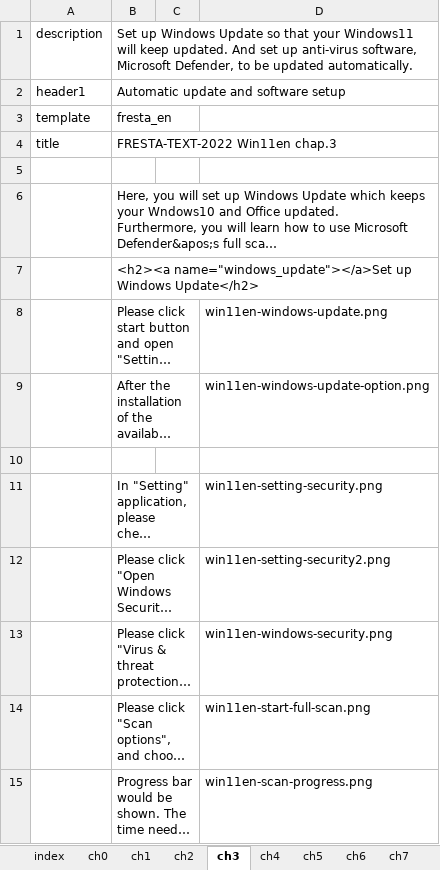
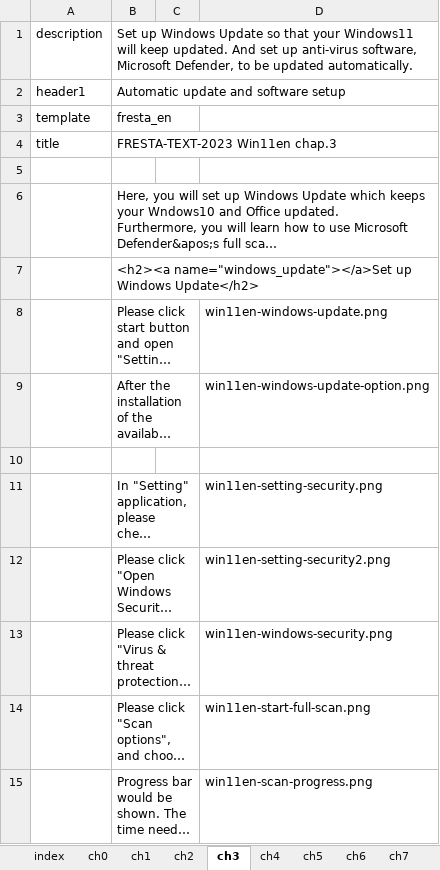
Before and after one commit to gnutar/fresta, an Excel workbook: win11_en.xlsx, sheet ch3, drawn as a sheet; long unchanged cells end in …; values as stored, in another font and other column widths than the file's, no borders; the diff names each change by its address in the sheet, - before the commit and + after, or states it on an @@ line.

```diff
--- a/win11_en.xlsx (sheet ch3)
+++ b/win11_en.xlsx (sheet ch3)
-B4: FRESTA-TEXT-2022 Win11en chap.3
+B4: FRESTA-TEXT-2023 Win11en chap.3
```
Also changed, not shown: sheet index, sheet ch4, sheet ch1, sheet ch0, sheet ch5, macs+lan.xlsx, win10.xlsx, 2 other files.
